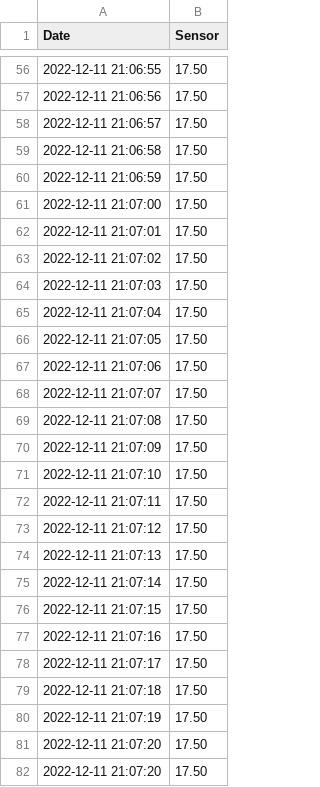
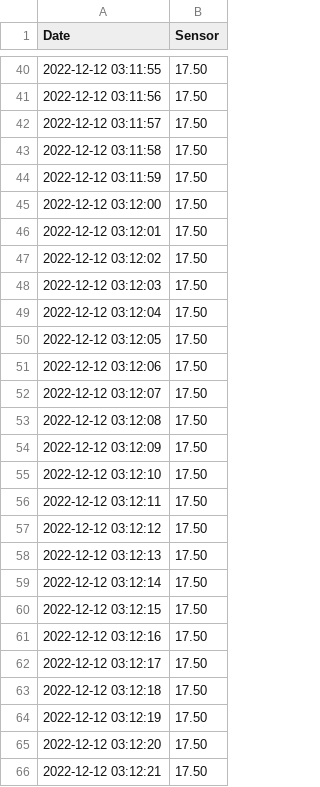
Before and after one commit to nakyeonko3/flask-mqtt-dashboard-capstone, a CSV file: sensor.csv, drawn as a sheet; only a part is shown, gaps mark what is left out; the diff covers the shown part only.

```diff
--- a/sensor.csv
+++ b/sensor.csv
@@ -56,27 +40,27 @@ Date,Sensor
-2022-12-11 21:06:55,17.50
-2022-12-11 21:06:56,17.50
-2022-12-11 21:06:57,17.50
-2022-12-11 21:06:58,17.50
-2022-12-11 21:06:59,17.50
-2022-12-11 21:07:00,17.50
-2022-12-11 21:07:01,17.50
-2022-12-11 21:07:02,17.50
-2022-12-11 21:07:03,17.50
-2022-12-11 21:07:04,17.50
-2022-12-11 21:07:05,17.50
-2022-12-11 21:07:06,17.50
-2022-12-11 21:07:07,17.50
-2022-12-11 21:07:08,17.50
-2022-12-11 21:07:09,17.50
-2022-12-11 21:07:10,17.50
-2022-12-11 21:07:11,17.50
-2022-12-11 21:07:12,17.50
-2022-12-11 21:07:13,17.50
-2022-12-11 21:07:14,17.50
-2022-12-11 21:07:15,17.50
-2022-12-11 21:07:16,17.50
-2022-12-11 21:07:17,17.50
-2022-12-11 21:07:18,17.50
-2022-12-11 21:07:19,17.50
-2022-12-11 21:07:20,17.50
-2022-12-11 21:07:20,17.50
+2022-12-12 03:11:55,17.50
+2022-12-12 03:11:56,17.50
+2022-12-12 03:11:57,17.50
+2022-12-12 03:11:58,17.50
+2022-12-12 03:11:59,17.50
+2022-12-12 03:12:00,17.50
+2022-12-12 03:12:01,17.50
+2022-12-12 03:12:02,17.50
+2022-12-12 03:12:03,17.50
+2022-12-12 03:12:04,17.50
+2022-12-12 03:12:05,17.50
+2022-12-12 03:12:06,17.50
+2022-12-12 03:12:07,17.50
+2022-12-12 03:12:08,17.50
+2022-12-12 03:12:09,17.50
+2022-12-12 03:12:10,17.50
+2022-12-12 03:12:11,17.50
+2022-12-12 03:12:12,17.50
+2022-12-12 03:12:13,17.50
+2022-12-12 03:12:14,17.50
+2022-12-12 03:12:15,17.50
+2022-12-12 03:12:16,17.50
+2022-12-12 03:12:17,17.50
+2022-12-12 03:12:18,17.50
+2022-12-12 03:12:19,17.50
+2022-12-12 03:12:20,17.50
+2022-12-12 03:12:21,17.50
```
Also changed, not shown: 4 added rows, 16 removed rows and 38 edited cells elsewhere in this file, temper_sensor.csv, 3 other files.
